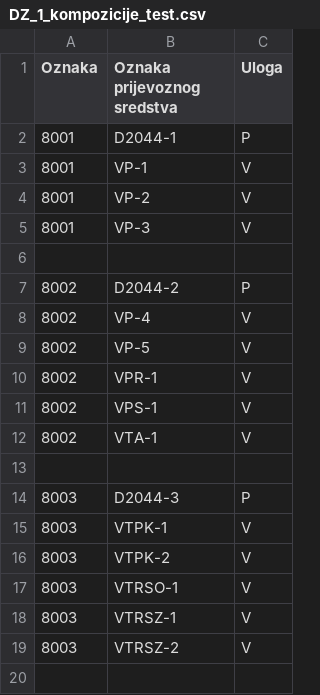
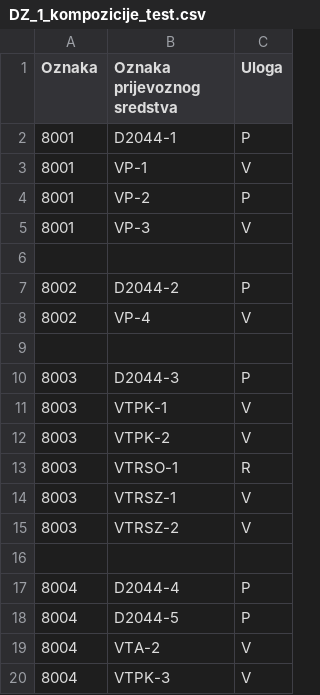
Before and after one commit to CheesePlayz/uzdiz, a CSV file: DZ_1_kompozicije_test.csv, drawn as a sheet; only a part is shown; the shorter side is filled out with more unchanged rows.

```diff
--- a/DZ_1_kompozicije_test.csv
+++ b/DZ_1_kompozicije_test.csv
@@ -3,3 +3,3 @@
 8001;VP-1;V
-8001;VP-2;V
+8001;VP-2;P
 8001;VP-3;V
@@ -8,6 +8,2 @@
 8002;VP-4;V
-8002;VP-5;V
-8002;VPR-1;V
-8002;VPS-1;V
-8002;VTA-1;V
 ;;
@@ -16,3 +12,3 @@
 8003;VTPK-2;V
-8003;VTRSO-1;V
+8003;VTRSO-1;R
 8003;VTRSZ-1;V
```
Also changed, not shown: DZ_1_stanice_test.csv, 29 other files.
